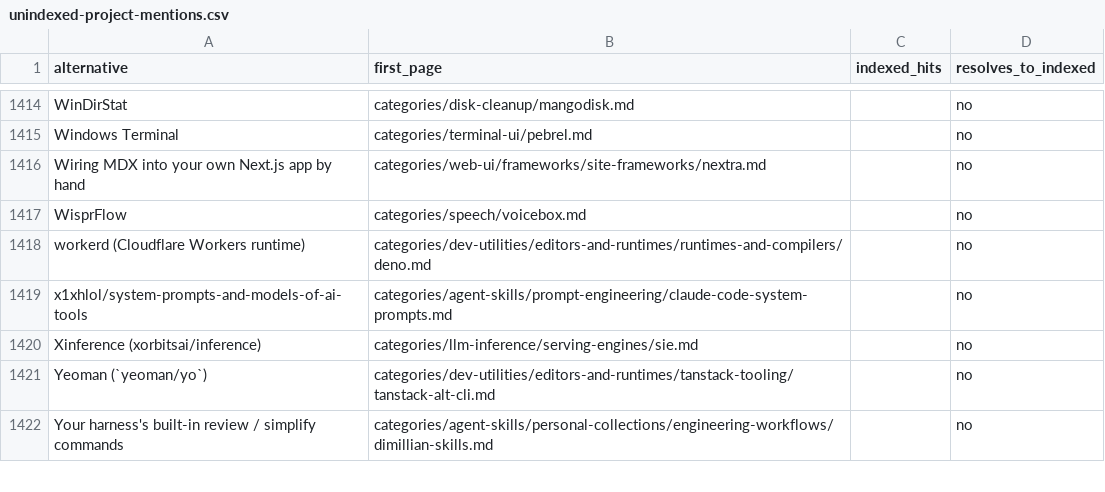
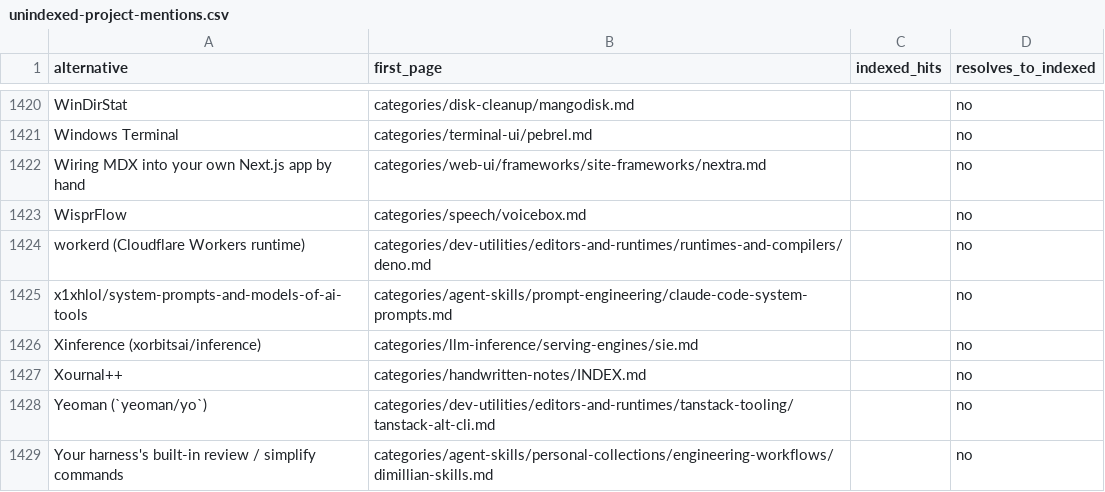
Before and after one commit to ZhenningLang/GitHub-Michelin, a CSV file: reports/unindexed-project-mentions.csv, drawn as a sheet; only a part is shown, gaps mark what is left out; the diff covers the shown part only.

```diff
--- a/reports/unindexed-project-mentions.csv
+++ b/reports/unindexed-project-mentions.csv
@@ -1420,2 +1426,3 @@ x1xhlol/system-prompts-and-models-of-ai-tools,categories/agent-skills/prompt-eng
 Xinference (xorbitsai/inference),categories/llm-inference/serving-engines/sie.md,,no
+Xournal++,categories/handwritten-notes/INDEX.md,,no
 Yeoman (`yeoman/yo`),categories/dev-utilities/editors-and-runtimes/tanstack-tooling/tanstack-alt-cli.md,,no
```
Also changed, not shown: 6 added rows elsewhere in this file, reports/repo-page-index.csv, 18 other files.
